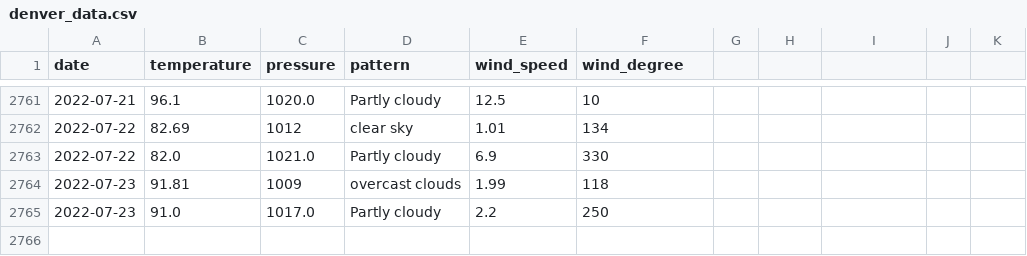
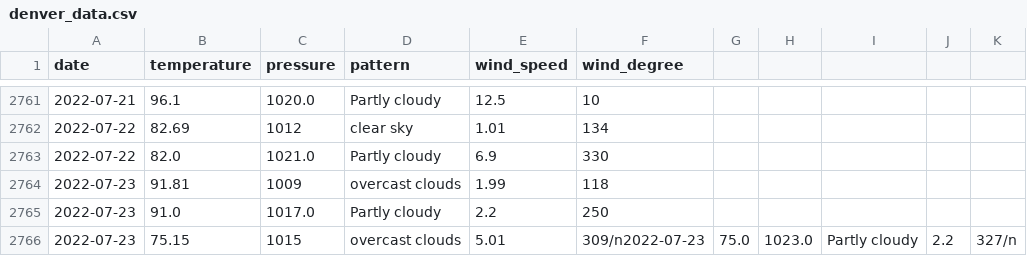
Before and after one commit to tvang1/AI-Weather-Predictor, a CSV file: WeatherAPIs/API Outputs/denver_data.csv, drawn as a sheet; only a part is shown, gaps mark what is left out; the diff names each change by its address in the sheet, - before the commit and + after, or states it on an @@ line.

Commit message:
Working test of terminal Data Collections via SSH.
Had to change to correct file path conventions to:
/mnt/d/GitRepositories/Simple-Weather-Predictor/
in order to work. Have to fix dates for todays entries.

```diff
--- a/WeatherAPIs/API Outputs/denver_data.csv
+++ b/WeatherAPIs/API Outputs/denver_data.csv
+row 2766: 2022-07-23 | 75.15 | 1015 | overcast clouds | 5.01 | 309/n2022-07-23 | 75.0 | 1023.0 | Partly cloudy | 2.2 | 327/n
```
Also changed, not shown: WeatherAPIs/API Outputs/boulder_data.csv, WeatherAPIs/API Outputs/castle_rock_data.csv, 1 other file.
